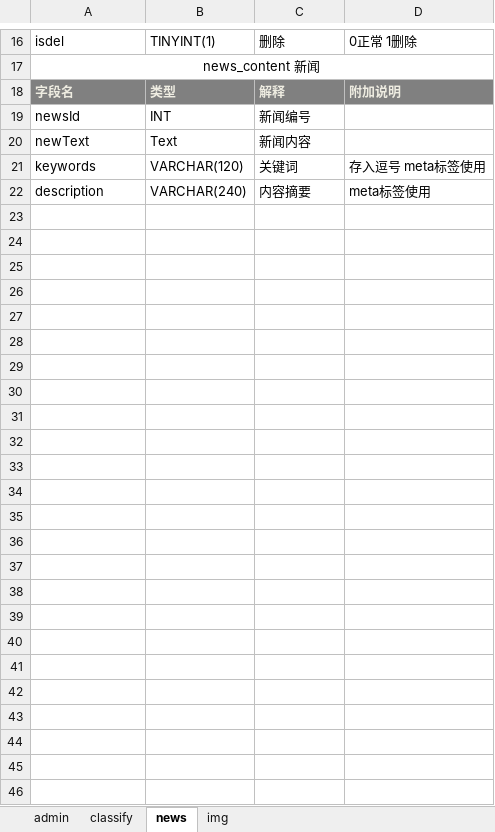
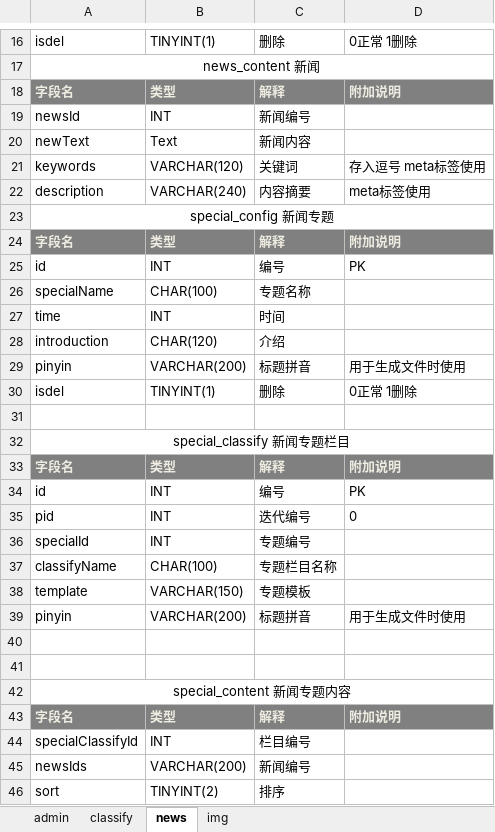
Before and after one commit to qman19791123/sagai, an Excel workbook: qcms/数据字典.xlsx, sheet news, drawn as a sheet; only a part is shown, gaps mark what is left out; values as stored, in another font and other column widths than the file's, no borders; the diff names each change by its address in the sheet, - before the commit and + after, or states it on an @@ line.

```diff
--- a/qcms/数据字典.xlsx (sheet news)
+++ b/qcms/数据字典.xlsx (sheet news)
+row 23: special_config 新闻专题
+row 24: 字段名 | 类型 | 解释 | 附加说明
+row 25: id | INT | 编号 | PK
+row 26: specialName | CHAR(100) | 专题名称
+row 27: time | INT | 时间
+row 28: introduction | CHAR(120) | 介绍
+row 29: pinyin | VARCHAR(200) | 标题拼音 | 用于生成文件时使用
+row 30: isdel | TINYINT(1) | 删除 | 0正常 1删除
+row 31: (empty)
+row 32: special_classify 新闻专题栏目
+row 33: 字段名 | 类型 | 解释 | 附加说明
+row 34: id | INT | 编号 | PK
+row 35: pid | INT | 迭代编号 | 0
+row 36: specialId | INT | 专题编号
+row 37: classifyName | CHAR(100) | 专题栏目名称
+row 38: template | VARCHAR(150) | 专题模板
+row 39: pinyin | VARCHAR(200) | 标题拼音 | 用于生成文件时使用
+row 40: (empty)
+row 41: (empty)
+row 42: special_content 新闻专题内容
+row 43: 字段名 | 类型 | 解释 | 附加说明
+row 44: specialClassifyId | INT | 栏目编号
+row 45: newsIds | VARCHAR(200) | 新闻编号
+row 46: sort | TINYINT(2) | 排序
```
Also changed, not shown: 9 other files.
